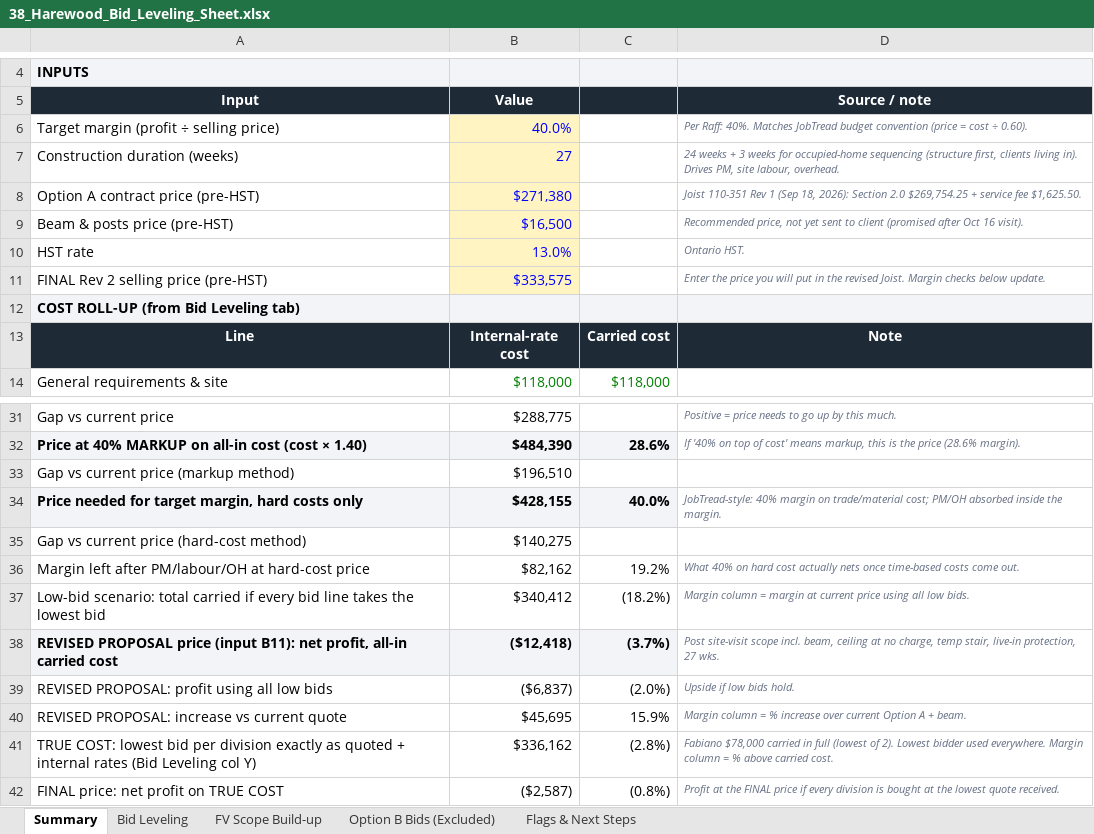
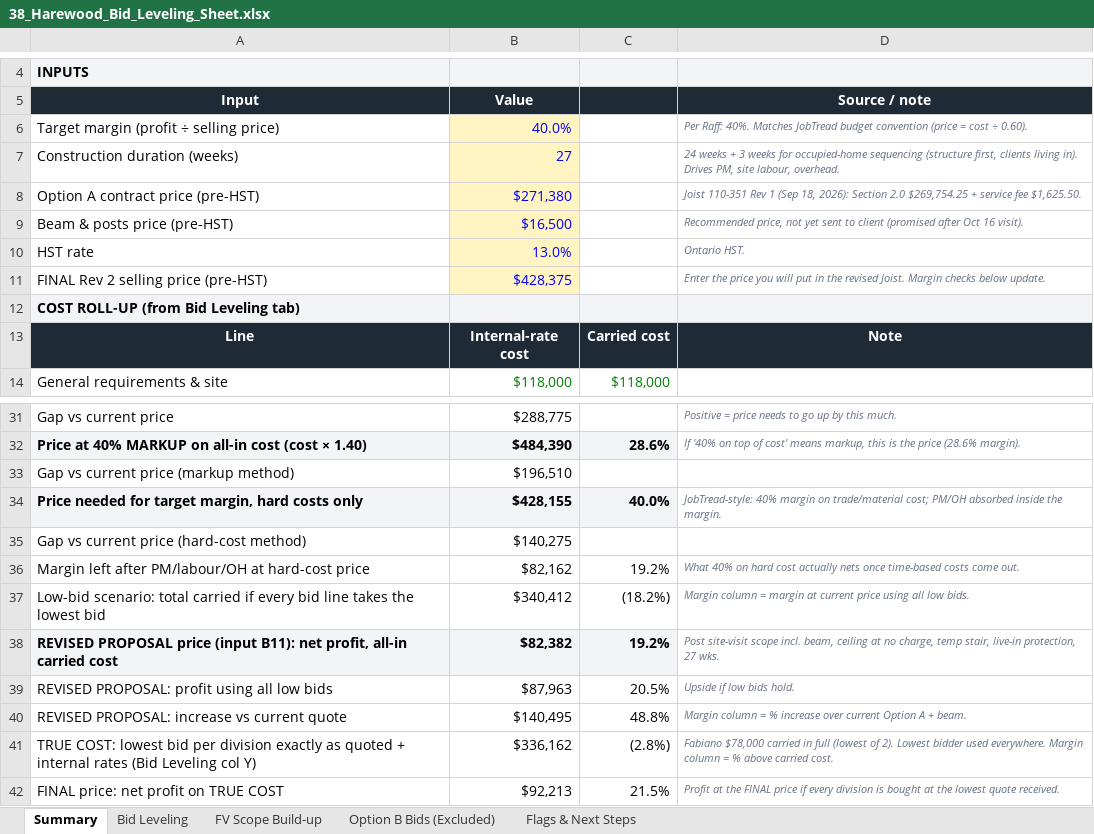
Before and after one commit to raff-cloud/laptop, an Excel workbook: Harewood/38_Harewood_Bid_Leveling_Sheet.xlsx, sheet Summary, drawn as a sheet; only a part is shown, gaps mark what is left out; values as stored, in another font and other column widths than the file's, no borders; conditional formats not drawn; the diff names each change by its address in the sheet, - before the commit and + after, or states it on an @@ line.

```diff
--- a/Harewood/38_Harewood_Bid_Leveling_Sheet.xlsx (sheet Summary)
+++ b/Harewood/38_Harewood_Bid_Leveling_Sheet.xlsx (sheet Summary)
-B11 (Value): $333,575
+B11 (Value): $428,375
-B38 (Value): ($12,418)
+B38 (Value): $82,382
-C38: (3.7%)
+C38: 19.2%
-B39 (Value): ($6,837)
+B39 (Value): $87,963
-C39: (2.0%)
+C39: 20.5%
-B40 (Value): $45,695
+B40 (Value): $140,495
-C40: 15.9%
+C40: 48.8%
-B42 (Value): ($2,587)
+B42 (Value): $92,213
-C42: (0.8%)
+C42: 21.5%
```
Also changed, not shown: Harewood/38_Harewood_Raff_Budget_Timeline_Overhead.xlsx, 1 other file.
